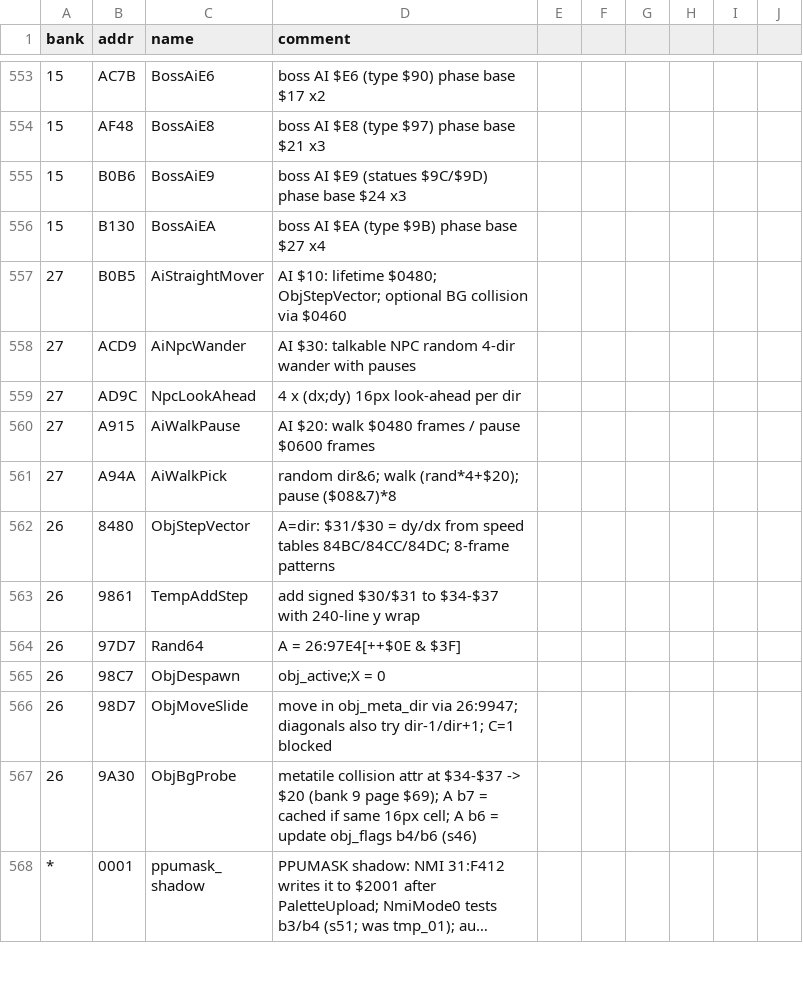
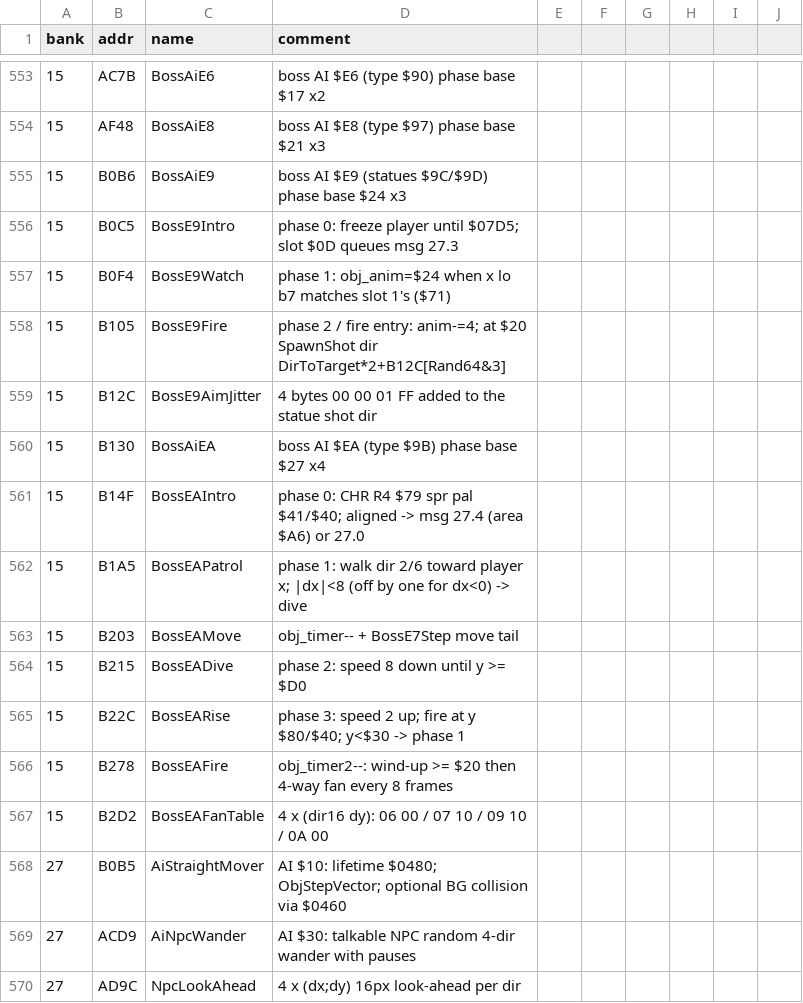
Before and after one commit to sleepy9090/CRYSTAL-AI-LIS, a CSV file: labels.csv, drawn as a sheet; only a part is shown, gaps mark what is left out; the shorter side is filled out with more unchanged rows; long unchanged cells end in …; the diff names each change by its address in the sheet, - before the commit and + after, or states it on an @@ line.

```diff
--- a/labels.csv
+++ b/labels.csv
+row 556: 15 | B0C5 | BossE9Intro | phase 0: freeze player until $07D5; slot $0D queues msg 27.3
+row 557: 15 | B0F4 | BossE9Watch | phase 1: obj_anim=$24 when x lo b7 matches slot 1's ($71)
+row 558: 15 | B105 | BossE9Fire | phase 2 / fire entry: anim-=4; at $20 SpawnShot dir DirToTarget*2+B12C[Rand64&3]
+row 559: 15 | B12C | BossE9AimJitter | 4 bytes 00 00 01 FF added to the statue shot dir
+row 561: 15 | B14F | BossEAIntro | phase 0: CHR R4 $79 spr pal $41/$40; aligned -> msg 27.4 (area $A6) or 27.0
+row 562: 15 | B1A5 | BossEAPatrol | phase 1: walk dir 2/6 toward player x; |dx|<8 (off by one for dx<0) -> dive
+row 563: 15 | B203 | BossEAMove | obj_timer-- + BossE7Step move tail
+row 564: 15 | B215 | BossEADive | phase 2: speed 8 down until y >= $D0
+row 565: 15 | B22C | BossEARise | phase 3: speed 2 up; fire at y $80/$40; y<$30 -> phase 1
+row 566: 15 | B278 | BossEAFire | obj_timer2--: wind-up >= $20 then 4-way fan every 8 frames
+row 567: 15 | B2D2 | BossEAFanTable | 4 x (dir16 dy): 06 00 / 07 10 / 09 10 / 0A 00
```
Also changed, not shown: 8 other files.
